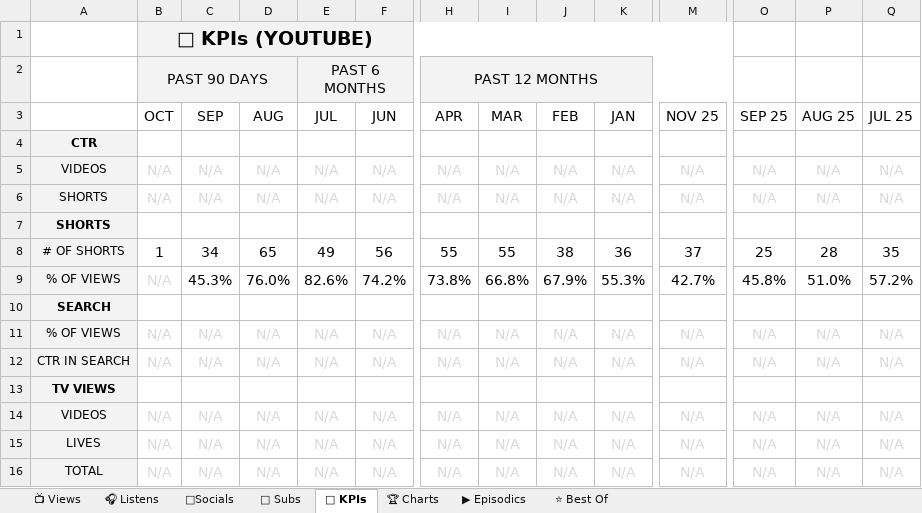
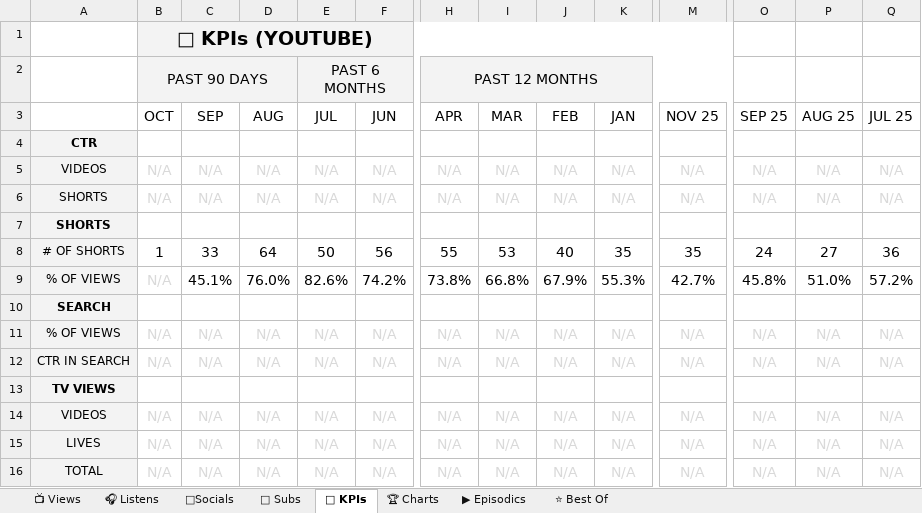
Before and after one commit to raindelaymedia/roadtrippin, an Excel workbook: master/shows/road_trippin/data/Road_Trippin_Analytics_Tracker.xlsx, sheet 🔑 KPIs, drawn as a sheet; only a part is shown, gaps mark what is left out; values as stored, in another font and other column widths than the file's, no borders; the diff names each change by its address in the sheet, - before the commit and + after, or states it on an @@ line.

```diff
--- a/master/shows/road_trippin/data/Road_Trippin_Analytics_Tracker.xlsx (sheet 🔑 KPIs)
+++ b/master/shows/road_trippin/data/Road_Trippin_Analytics_Tracker.xlsx (sheet 🔑 KPIs)
-C8 (SEP): 34
+C8 (SEP): 33
-D8 (AUG): 65
+D8 (AUG): 64
-E8 (JUL): 49
+E8 (JUL): 50
-I8 (MAR): 55
+I8 (MAR): 53
-J8 (FEB): 38
+J8 (FEB): 40
-K8 (JAN): 36
+K8 (JAN): 35
-M8 (NOV 25): 37
+M8 (NOV 25): 35
-O8 (SEP 25): 25
+O8 (SEP 25): 24
-P8 (AUG 25): 28
+P8 (AUG 25): 27
-Q8 (JUL 25): 35
+Q8 (JUL 25): 36
-C9 (SEP): 45.3%
+C9 (SEP): 45.1%
```
Also changed, not shown: sheet 👥 Subs, sheet ⭐ Best Of, sheet 📺 Views, sheet ▶ Episodics, sheet 🎧 Listens, 8 other files.
